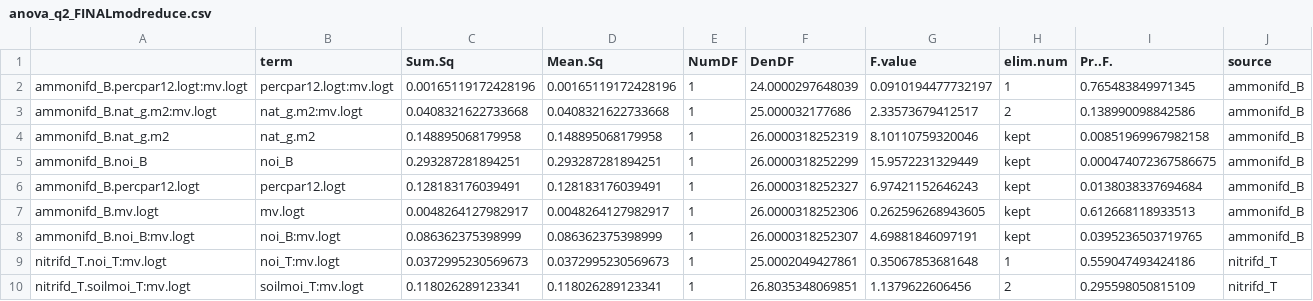
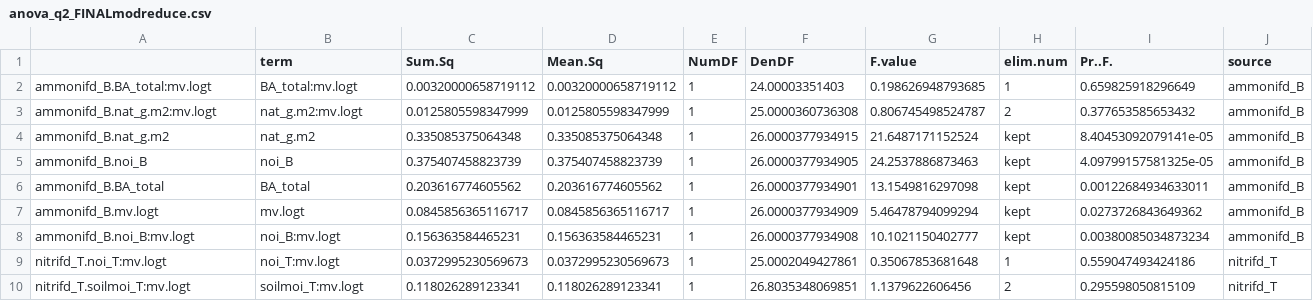
Before and after one commit to marissalee/E8-NichePlots, a CSV file: output/anova_q2_FINALmodreduce.csv, drawn as a sheet; only a part is shown.

```diff
--- a/output/anova_q2_FINALmodreduce.csv
+++ b/output/anova_q2_FINALmodreduce.csv
@@ -1,9 +1,9 @@
 "","term","Sum.Sq","Mean.Sq","NumDF","DenDF","F.value","elim.num","Pr..F.","source"
-"ammonifd_B.percpar12.logt:mv.logt","percpar12.logt:mv.logt",0.00165119172428196,0.00165119172428196,1,24.0000297648039,0.0910194477732197,"1",0.765483849971345,"ammonifd_B"
-"ammonifd_B.nat_g.m2:mv.logt","nat_g.m2:mv.logt",0.0408321622733668,0.0408321622733668,1,25.000032177686,2.33573679412517,"2",0.138990098842586,"ammonifd_B"
-"ammonifd_B.nat_g.m2","nat_g.m2",0.148895068179958,0.148895068179958,1,26.0000318252319,8.10110759320046,"kept",0.00851969967982158,"ammonifd_B"
-"ammonifd_B.noi_B","noi_B",0.293287281894251,0.293287281894251,1,26.0000318252299,15.9572231329449,"kept",0.000474072367586675,"ammonifd_B"
-"ammonifd_B.percpar12.logt","percpar12.logt",0.128183176039491,0.128183176039491,1,26.0000318252327,6.97421152646243,"kept",0.0138038337694684,"ammonifd_B"
-"ammonifd_B.mv.logt","mv.logt",0.0048264127982917,0.0048264127982917,1,26.0000318252306,0.262596268943605,"kept",0.612668118933513,"ammonifd_B"
-"ammonifd_B.noi_B:mv.logt","noi_B:mv.logt",0.086362375398999,0.086362375398999,1,26.0000318252307,4.69881846097191,"kept",0.0395236503719765,"ammonifd_B"
+"ammonifd_B.BA_total:mv.logt","BA_total:mv.logt",0.00320000658719112,0.00320000658719112,1,24.00003351403,0.198626948793685,"1",0.659825918296649,"ammonifd_B"
+"ammonifd_B.nat_g.m2:mv.logt","nat_g.m2:mv.logt",0.0125805598347999,0.0125805598347999,1,25.0000360736308,0.806745498524787,"2",0.377653585653432,"ammonifd_B"
+"ammonifd_B.nat_g.m2","nat_g.m2",0.335085375064348,0.335085375064348,1,26.0000377934915,21.6487171152524,"kept",8.40453092079141e-05,"ammonifd_B"
+"ammonifd_B.noi_B","noi_B",0.375407458823739,0.375407458823739,1,26.0000377934905,24.2537886873463,"kept",4.09799157581325e-05,"ammonifd_B"
+"ammonifd_B.BA_total","BA_total",0.203616774605562,0.203616774605562,1,26.0000377934901,13.1549816297098,"kept",0.00122684934633011,"ammonifd_B"
+"ammonifd_B.mv.logt","mv.logt",0.0845856365116717,0.0845856365116717,1,26.0000377934909,5.46478794099294,"kept",0.0273726843649362,"ammonifd_B"
+"ammonifd_B.noi_B:mv.logt","noi_B:mv.logt",0.156363584465231,0.156363584465231,1,26.0000377934908,10.1021150402777,"kept",0.00380085034873234,"ammonifd_B"
 "nitrifd_T.noi_T:mv.logt","noi_T:mv.logt",0.0372995230569673,0.0372995230569673,1,25.0002049427861,0.35067853681648,"1",0.559047493424186,"nitrifd_T"
```
Also changed, not shown: output/anova_q2_allvEmpty.csv, output/anova_q2_modreduce.csv, 24 other files.
